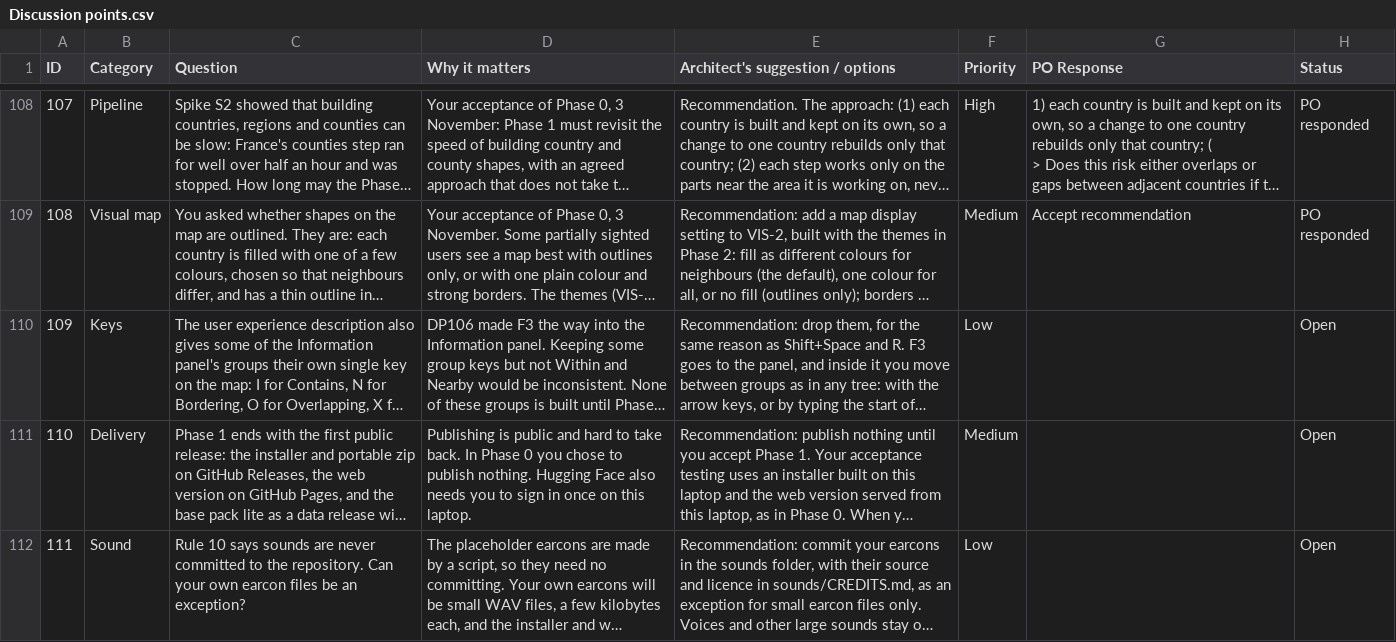
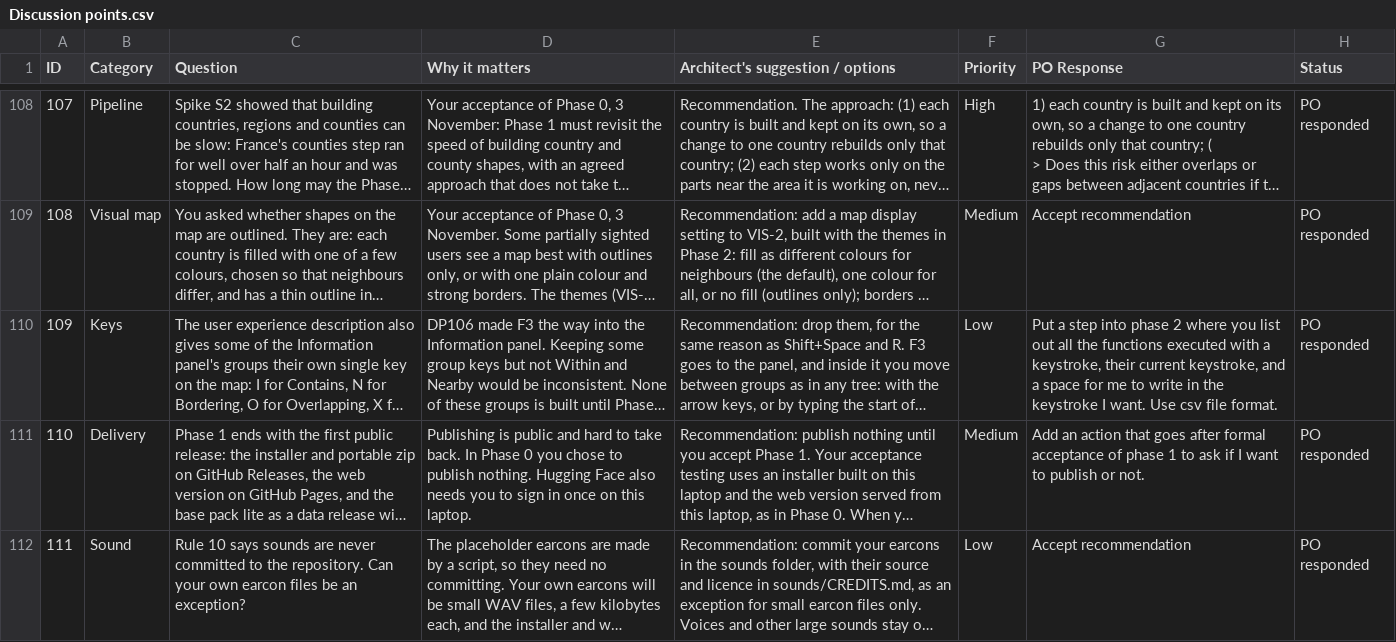
Before and after one commit to Chessel85/TobyMap, a CSV file: docs/design/Discussion points.csv, drawn as a sheet; only a part is shown, gaps mark what is left out; long unchanged cells end in …; the diff covers the shown part only; the diff names each change by its address in the sheet, - before the commit and + after, or states it on an @@ line.

```diff
--- a/docs/design/Discussion points.csv
+++ b/docs/design/Discussion points.csv
-G110 (PO Response): (empty)
+G110 (PO Response): Put a step into phase 2 where you list out all the functions executed with a keystroke, their current keystroke, and a space for me to write in the keystroke I want. Use csv file format.
-H110:H112 (Status): Open
+H110:H112 (Status): PO responded
-G111 (PO Response): (empty)
+G111 (PO Response): Add an action that goes after formal acceptance of phase 1 to ask if I want to publish or not.
-G112 (PO Response): (empty)
+G112 (PO Response): Accept recommendation
```
Also changed, not shown: 6 edited cells elsewhere in this file, 1 other file.
